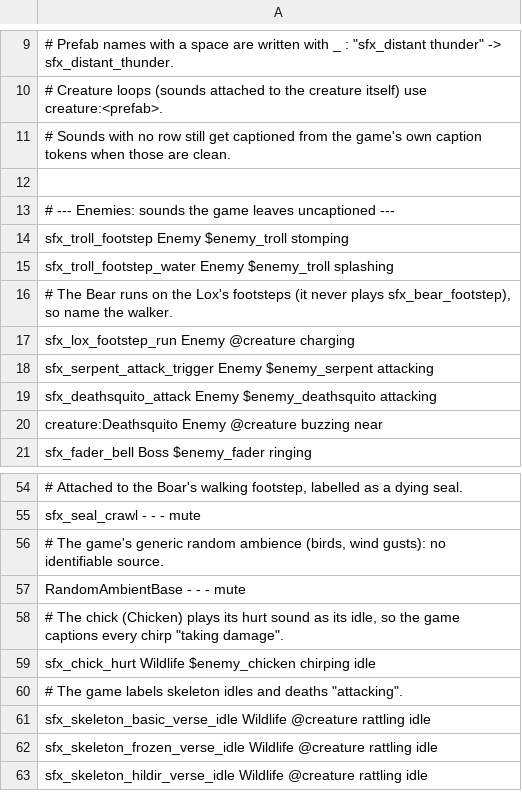
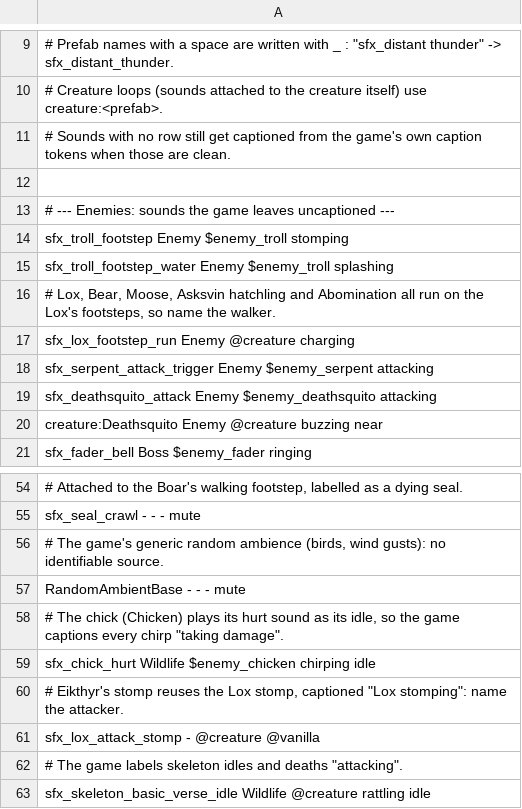
Before and after one commit to jumpingmushroom/Earshot, a TSV file: src/Earshot/data/labels.tsv, drawn as a sheet; only a part is shown, gaps mark what is left out; the shorter side is filled out with more unchanged rows.

Commit message:
Eikthyr's stomp no longer captioned as Lox: parented sounds belong to their creature

```diff
--- a/src/Earshot/data/labels.tsv
+++ b/src/Earshot/data/labels.tsv
@@ -15,3 +15,3 @@ sfx_troll_footstep                Enemy     $enemy_troll            stomping
 sfx_troll_footstep_water          Enemy     $enemy_troll            splashing
-# The Bear runs on the Lox's footsteps (it never plays sfx_bear_footstep), so name the walker.
+# Lox, Bear, Moose, Asksvin hatchling and Abomination all run on the Lox's footsteps, so name the walker.
 sfx_lox_footstep_run              Enemy     @creature               charging
@@ -59,2 +59,4 @@ RandomAmbientBase                 -         -                       -
 sfx_chick_hurt                    Wildlife  $enemy_chicken          chirping       idle
+# Eikthyr's stomp reuses the Lox stomp, captioned "Lox stomping": name the attacker.
+sfx_lox_attack_stomp              -         @creature               @vanilla
 # The game labels skeleton idles and deaths "attacking".
```
Also changed, not shown: 1 other file.
